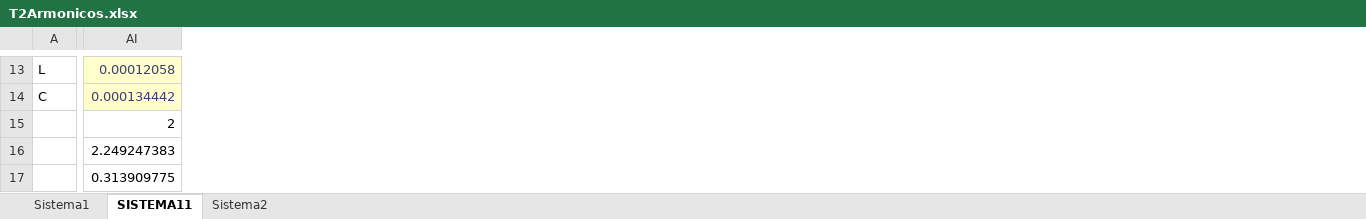
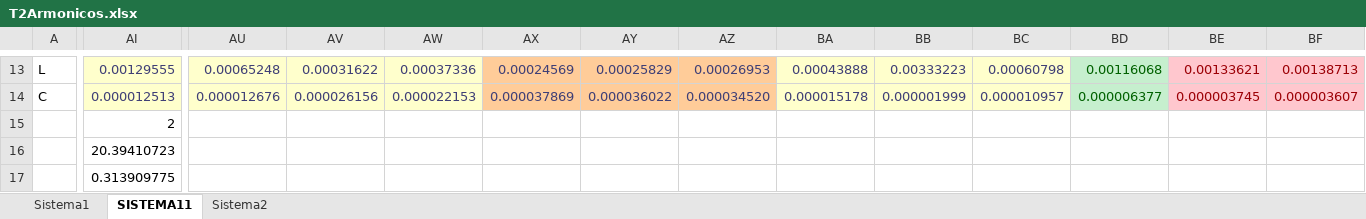
Before and after one commit to cisternashdiego/Armonicos, an Excel workbook: T2/T2Armonicos.xlsx, sheet SISTEMA11, drawn as a sheet; only a part is shown, gaps mark what is left out; values as stored, in another font and other column widths than the file's, no borders; the diff covers the shown part only; the diff names each change by its address in the sheet, - before the commit and + after, or states it on an @@ line.

```diff
--- a/T2/T2Armonicos.xlsx (sheet SISTEMA11)
+++ b/T2/T2Armonicos.xlsx (sheet SISTEMA11)
+column AU, rows 13-14: 0.00065248 | 0.000012676
+column AV, rows 13-14: 0.00031622 | 0.000026156
+column AW, rows 13-14: 0.00037336 | 0.000022153
+column AX, rows 13-14: 0.00024569 | 0.000037869
+column AY, rows 13-14: 0.00025829 | 0.000036022
+column AZ, rows 13-14: 0.00026953 | 0.000034520
+column BA, rows 13-14: 0.00043888 | 0.000015178
+column BB, rows 13-14: 0.00333223 | 0.000001999
+column BC, rows 13-14: 0.00060798 | 0.000010957
+column BD, rows 13-14: 0.00116068 | 0.000006377
+column BE, rows 13-14: 0.00133621 | 0.000003745
+column BF, rows 13-14: 0.00138713 | 0.000003607
-AI13: 0.00012058
+AI13: 0.00129555
-AI14: 0.000134442
+AI14: 0.000012513
-AI16: 2.249247383
+AI16: 20.39410723
```
Also changed, not shown: 69 edited cells and cell formats elsewhere in this sheet, 2 other files.
